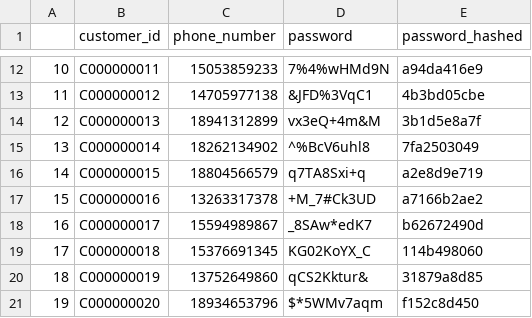
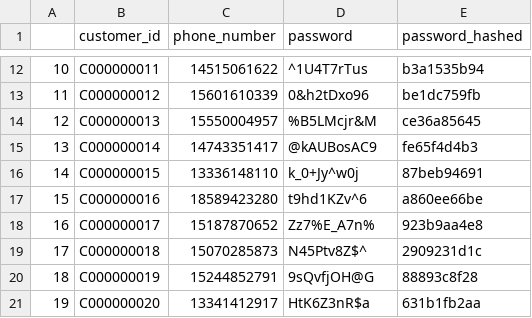
Before and after one commit to rucnyz/Database-back-end, a CSV file: fake_data/insert_customer.csv, drawn as a sheet; only a part is shown, gaps mark what is left out; the diff covers the shown part only.

```diff
--- a/fake_data/insert_customer.csv
+++ b/fake_data/insert_customer.csv
@@ -12,10 +12,10 @@
-10,C000000011,15053859233,7%4%wHMd9N,a94da416e9
-11,C000000012,14705977138,&JFD%3VqC1,4b3bd05cbe
-12,C000000013,18941312899,vx3eQ+4m&M,3b1d5e8a7f
-13,C000000014,18262134902,^%BcV6uhl8,7fa2503049
-14,C000000015,18804566579,q7TA8Sxi+q,a2e8d9e719
-15,C000000016,13263317378,+M_7#Ck3UD,a7166b2ae2
-16,C000000017,15594989867,_8SAw*edK7,b62672490d
-17,C000000018,15376691345,KG02KoYX_C,114b498060
-18,C000000019,13752649860,qCS2Kktur&,31879a8d85
-19,C000000020,18934653796,$*5WMv7aqm,f152c8d450
+10,C000000011,14515061622,^1U4T7rTus,b3a1535b94
+11,C000000012,15601610339,0&h2tDxo96,be1dc759fb
+12,C000000013,15550004957,%B5LMcjr&M,ce36a85645
+13,C000000014,14743351417,@kAUBosAC9,fe65f4d4b3
+14,C000000015,13336148110,k_0+Jy^w0j,87beb94691
+15,C000000016,18589423280,t9hd1KZv^6,a860ee66be
+16,C000000017,15187870652,Zz7%E_A7n%,923b9aa4e8
+17,C000000018,15070285873,N45Ptv8Z$^,2909231d1c
+18,C000000019,15244852791,9sQvfjOH@G,88893c8f28
+19,C000000020,13341412917,HtK6Z3nR$a,631b1fb2aa
```
Also changed, not shown: 120 edited cells elsewhere in this file, fake_data/insert_cart.csv, fake_data/insert_info_customer.csv, 7 other files.
